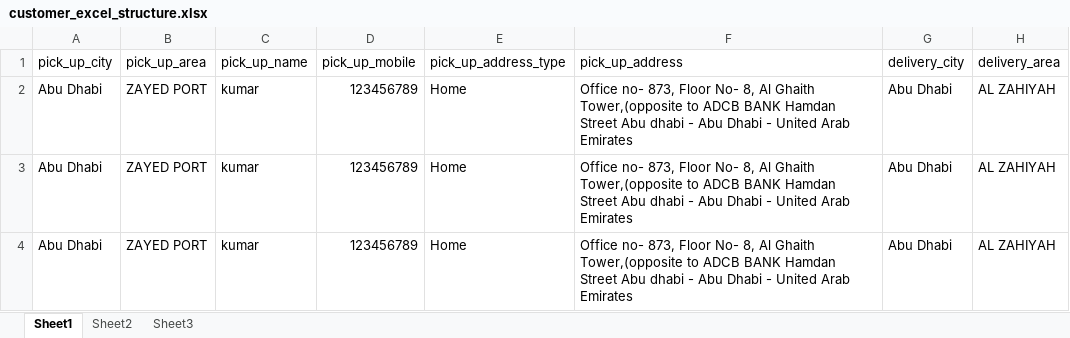
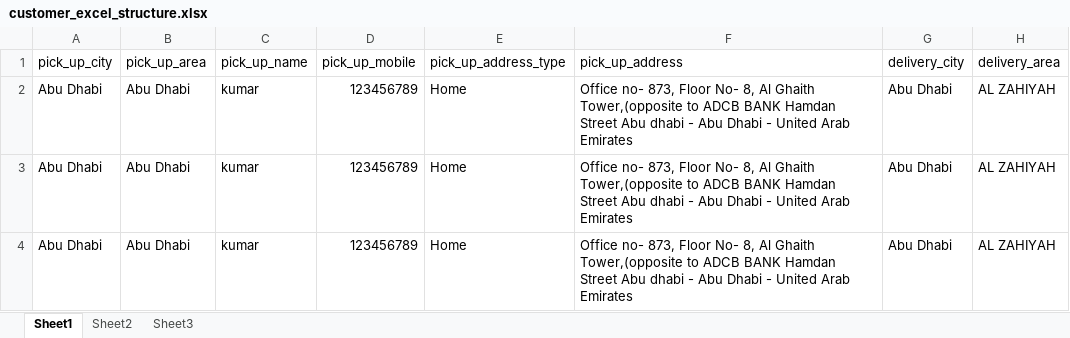
Before and after one commit to lrbtech/well_well_web, an Excel workbook: public/excel/customer_excel_structure.xlsx, sheet Sheet1, drawn as a sheet; only a part is shown; values as stored, in another font and other column widths than the file's, no borders; the diff names each change by its address in the sheet, - before the commit and + after, or states it on an @@ line.

```diff
--- a/public/excel/customer_excel_structure.xlsx (sheet Sheet1)
+++ b/public/excel/customer_excel_structure.xlsx (sheet Sheet1)
-B2:B4 (pick_up_area): ZAYED PORT
+B2:B4 (pick_up_area): Abu Dhabi
```
Also changed, not shown: 3 other files.
